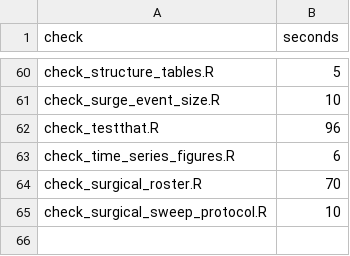
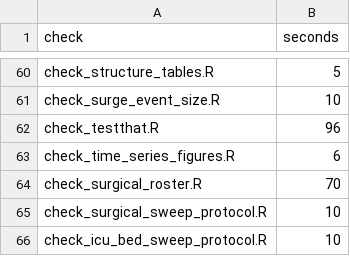
Before and after one commit to natosys/Battlefield-Casualty-Handling, a CSV file: scripts/check_runtimes.csv, drawn as a sheet; only a part is shown, gaps mark what is left out.

```diff
--- a/scripts/check_runtimes.csv
+++ b/scripts/check_runtimes.csv
@@ -65 +65,2 @@ check_surgical_roster.R,70
 check_surgical_sweep_protocol.R,10
+check_icu_bed_sweep_protocol.R,10
```
Also changed, not shown: 5 other files.
